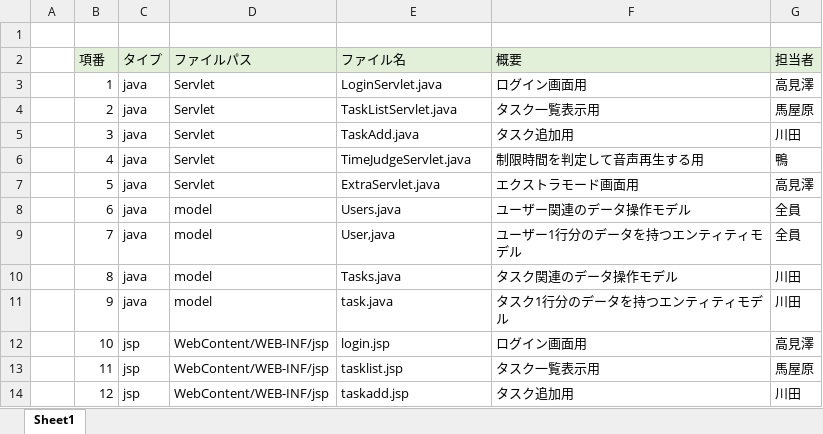
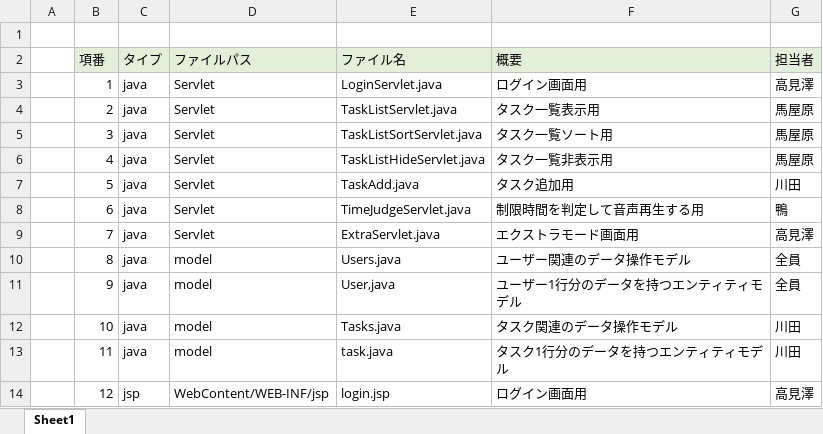
Before and after one commit to dojo2022/F-2, an Excel workbook: doc/05_ファイル構成一覧表_F2.xlsx, sheet Sheet1, drawn as a sheet; only a part is shown; values as stored, in another font and other column widths than the file's, no borders; the diff covers the shown part only; the diff names each change by its address in the sheet, - before the commit and + after, or states it on an @@ line.

```diff
--- a/doc/05_ファイル構成一覧表_F2.xlsx (sheet Sheet1)
+++ b/doc/05_ファイル構成一覧表_F2.xlsx (sheet Sheet1)
-E5 (ファイル名): TaskAdd.java
+E5 (ファイル名): TaskListSortServlet.java
-F5 (概要): タスク追加用
+F5 (概要): タスク一覧ソート用
-G5 (担当者): 川田
+G5 (担当者): 馬屋原
-E6 (ファイル名): TimeJudgeServlet.java
+E6 (ファイル名): TaskListHideServlet.java
-F6 (概要): 制限時間を判定して音声再生する用
+F6 (概要): タスク一覧非表示用
-G6 (担当者): 鴨
+G6 (担当者): 馬屋原
-E7 (ファイル名): ExtraServlet.java
+E7 (ファイル名): TaskAdd.java
-F7 (概要): エクストラモード画面用
+F7 (概要): タスク追加用
-G7 (担当者): 高見澤
+G7 (担当者): 川田
-D8:D9 (ファイルパス): model
+D8:D9 (ファイルパス): Servlet
-E8 (ファイル名): Users.java
+E8 (ファイル名): TimeJudgeServlet.java
-F8 (概要): ユーザー関連のデータ操作モデル
+F8 (概要): 制限時間を判定して音声再生する用
-G8 (担当者): 全員
+G8 (担当者): 鴨
-E9 (ファイル名): User,java
+E9 (ファイル名): ExtraServlet.java
-F9 (概要): ユーザー1行分のデータを持つエンティティモデル
+F9 (概要): エクストラモード画面用
-G9 (担当者): 全員
+G9 (担当者): 高見澤
-E10 (ファイル名): Tasks.java
+E10 (ファイル名): Users.java
-F10 (概要): タスク関連のデータ操作モデル
+F10 (概要): ユーザー関連のデータ操作モデル
-G10:G11 (担当者): 川田
+G10:G11 (担当者): 全員
-E11 (ファイル名): task.java
+E11 (ファイル名): User,java
-F11 (概要): タスク1行分のデータを持つエンティティモデル
+F11 (概要): ユーザー1行分のデータを持つエンティティモデル
-C12:C13 (タイプ): jsp
+C12:C13 (タイプ): java
-D12:D13 (ファイルパス): WebContent/WEB-INF/jsp
+D12:D13 (ファイルパス): model
-E12 (ファイル名): login.jsp
+E12 (ファイル名): Tasks.java
-F12 (概要): ログイン画面用
+F12 (概要): タスク関連のデータ操作モデル
-G12 (担当者): 高見澤
+G12 (担当者): 川田
-E13 (ファイル名): tasklist.jsp
+E13 (ファイル名): task.java
-F13 (概要): タスク一覧表示用
+F13 (概要): タスク1行分のデータを持つエンティティモデル
-G13 (担当者): 馬屋原
+G13 (担当者): 川田
-E14 (ファイル名): taskadd.jsp
+E14 (ファイル名): login.jsp
-F14 (概要): タスク追加用
+F14 (概要): ログイン画面用
-G14 (担当者): 川田
+G14 (担当者): 高見澤
```
Also changed, not shown: 2 added rows and 37 edited cells elsewhere in this sheet, doc/04_外部設計書_F2.xlsx, 7 other files.
